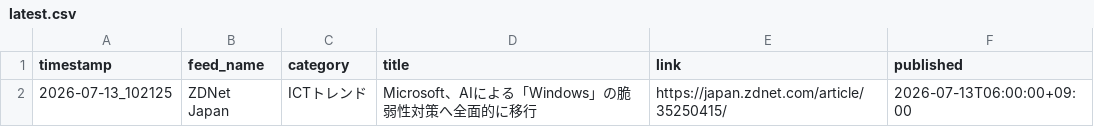
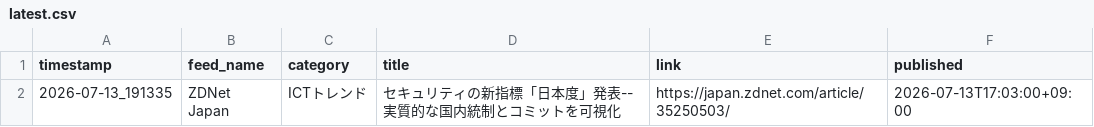
Before and after one commit to Keita50/rss_monitor, a CSV file: data/latest.csv, drawn as a sheet.

```diff
--- a/data/latest.csv
+++ b/data/latest.csv
@@ -1,2 +1,2 @@
 timestamp,feed_name,category,title,link,published
-2026-07-13_102125,ZDNet Japan,ICTトレンド,Microsoft、AIによる「Windows」の脆弱性対策へ全面的に移行,https://japan.zdnet.com/article/35250415/,2026-07-13T06:00:00+09:00
+2026-07-13_191335,ZDNet Japan,ICTトレンド,セキュリティの新指標「日本度」発表--実質的な国内統制とコミットを可視化,https://japan.zdnet.com/article/35250503/,2026-07-13T17:03:00+09:00
```
Also changed, not shown: 2 other files.
